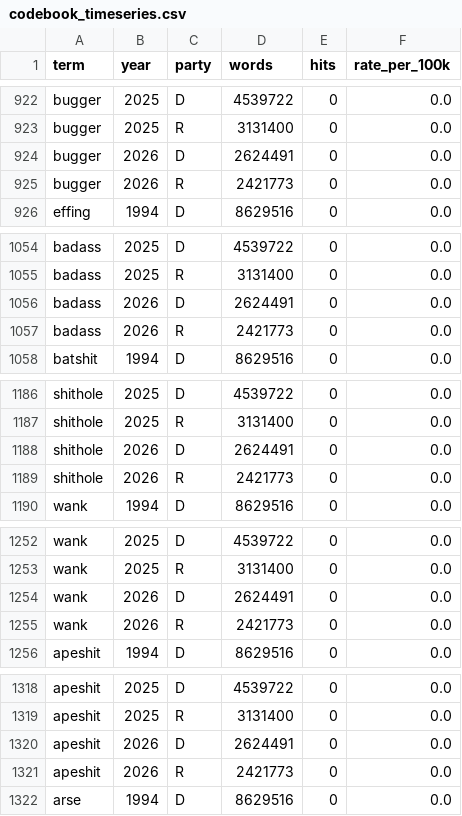
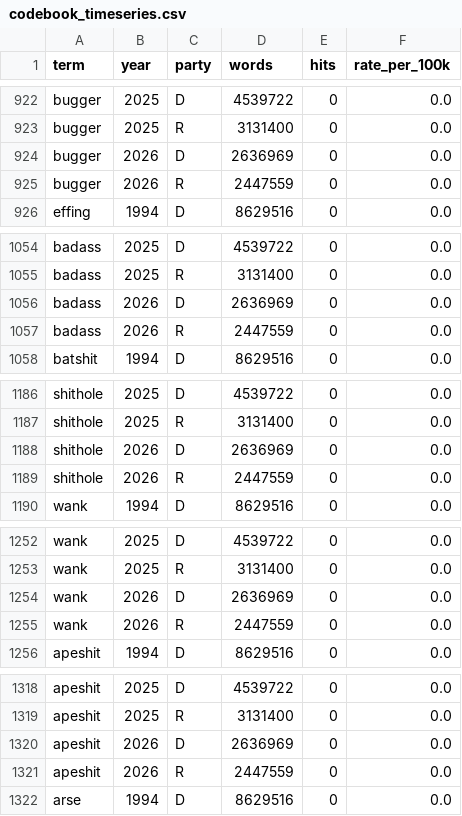
Before and after one commit to hanshanley/congressional_record, a CSV file: outputs/figures/profanity_terms/codebook_timeseries.csv, drawn as a sheet; only a part is shown, gaps mark what is left out; the diff covers the shown part only.

```diff
--- a/outputs/figures/profanity_terms/codebook_timeseries.csv
+++ b/outputs/figures/profanity_terms/codebook_timeseries.csv
@@ -923,4 +923,4 @@ bugger,2025,D,4539722,0,0.0
 bugger,2025,R,3131400,0,0.0
-bugger,2026,D,2624491,0,0.0
-bugger,2026,R,2421773,0,0.0
+bugger,2026,D,2636969,0,0.0
+bugger,2026,R,2447559,0,0.0
 effing,1994,D,8629516,0,0.0
@@ -1055,4 +1055,4 @@ badass,2025,D,4539722,0,0.0
 badass,2025,R,3131400,0,0.0
-badass,2026,D,2624491,0,0.0
-badass,2026,R,2421773,0,0.0
+badass,2026,D,2636969,0,0.0
+badass,2026,R,2447559,0,0.0
 batshit,1994,D,8629516,0,0.0
@@ -1187,4 +1187,4 @@ shithole,2025,D,4539722,0,0.0
 shithole,2025,R,3131400,0,0.0
-shithole,2026,D,2624491,0,0.0
-shithole,2026,R,2421773,0,0.0
+shithole,2026,D,2636969,0,0.0
+shithole,2026,R,2447559,0,0.0
 wank,1994,D,8629516,0,0.0
@@ -1253,4 +1253,4 @@ wank,2025,D,4539722,0,0.0
 wank,2025,R,3131400,0,0.0
-wank,2026,D,2624491,0,0.0
-wank,2026,R,2421773,0,0.0
+wank,2026,D,2636969,0,0.0
+wank,2026,R,2447559,0,0.0
 apeshit,1994,D,8629516,0,0.0
@@ -1319,4 +1319,4 @@ apeshit,2025,D,4539722,0,0.0
 apeshit,2025,R,3131400,0,0.0
-apeshit,2026,D,2624491,0,0.0
-apeshit,2026,R,2421773,0,0.0
+apeshit,2026,D,2636969,0,0.0
+apeshit,2026,R,2447559,0,0.0
 arse,1994,D,8629516,0,0.0
```
Also changed, not shown: 169 edited cells elsewhere in this file, outputs/figures/profanity_terms/timeseries.csv, site/figures/profanity_terms/codebook_timeseries.csv, 45 other files.
